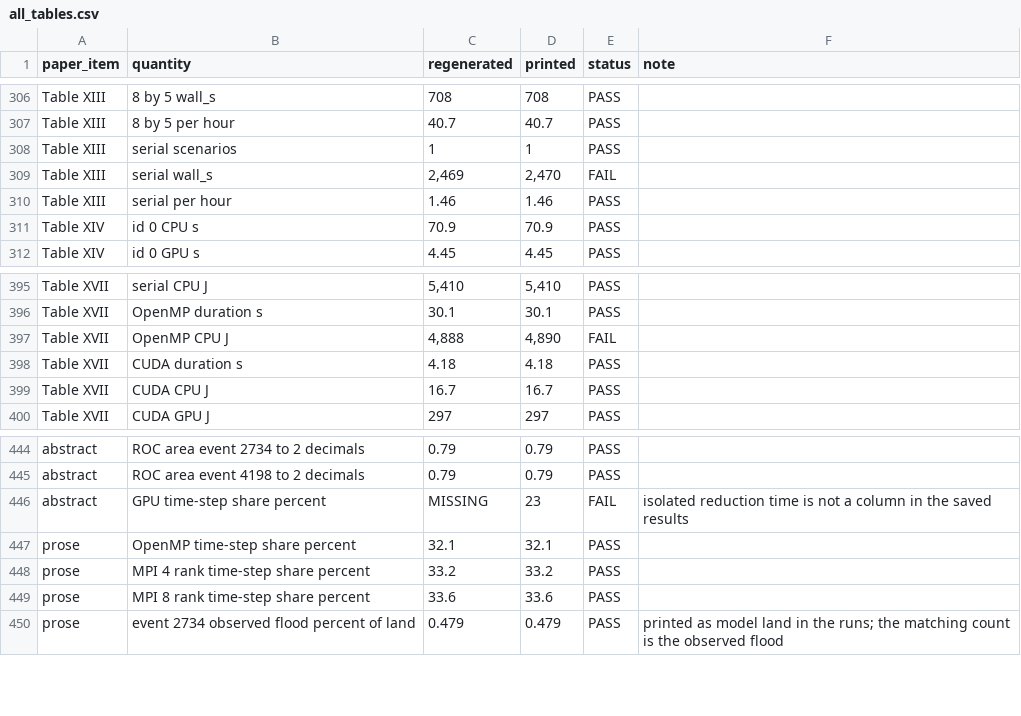
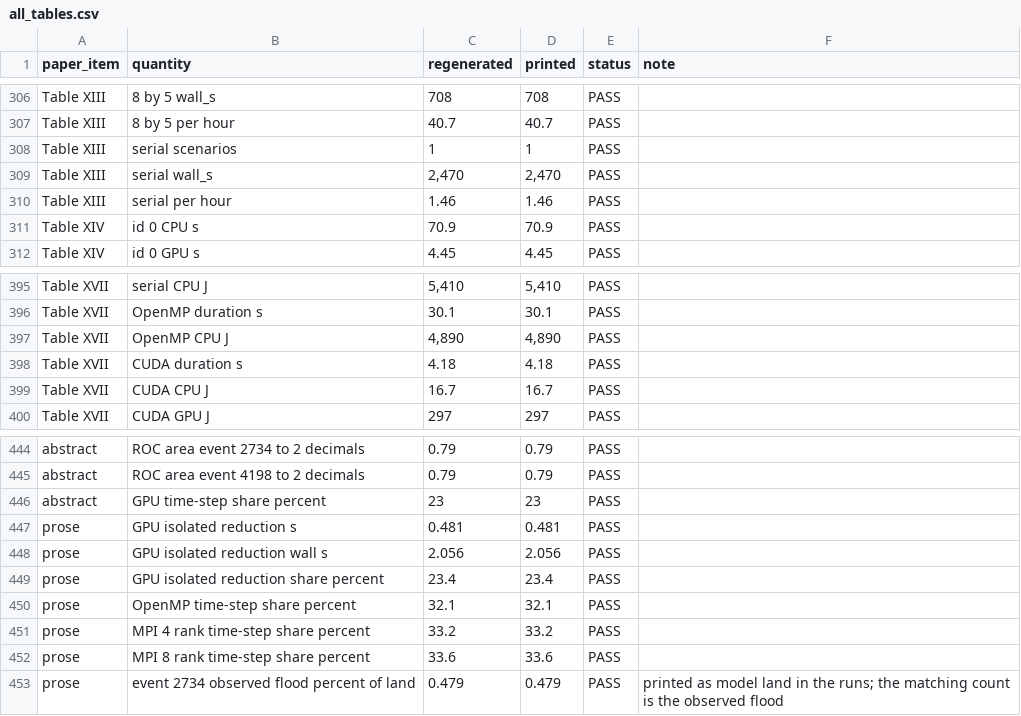
Before and after one commit to shreyasbs31/floodca, a CSV file: analysis/out/tables/all_tables.csv, drawn as a sheet; only a part is shown, gaps mark what is left out.

```diff
--- a/analysis/out/tables/all_tables.csv
+++ b/analysis/out/tables/all_tables.csv
@@ -308,3 +308,3 @@ Table XIII,8 by 5 per hour,40.7,40.7,PASS,
 Table XIII,serial scenarios,1,1,PASS,
-Table XIII,serial wall_s,"2,469","2,470",FAIL,
+Table XIII,serial wall_s,"2,470","2,470",PASS,
 Table XIII,serial per hour,1.46,1.46,PASS,
@@ -396,3 +396,3 @@ Table XVII,serial CPU J,"5,410","5,410",PASS,
 Table XVII,OpenMP duration s,30.1,30.1,PASS,
-Table XVII,OpenMP CPU J,"4,888","4,890",FAIL,
+Table XVII,OpenMP CPU J,"4,890","4,890",PASS,
 Table XVII,CUDA duration s,4.18,4.18,PASS,
@@ -445,3 +445,6 @@ abstract,ROC area event 2734 to 2 decimals,0.79,0.79,PASS,
 abstract,ROC area event 4198 to 2 decimals,0.79,0.79,PASS,
-abstract,GPU time-step share percent,MISSING,23,FAIL,isolated reduction time is not a column in the saved results
+abstract,GPU time-step share percent,23,23,PASS,
+prose,GPU isolated reduction s,0.481,0.481,PASS,
+prose,GPU isolated reduction wall s,2.056,2.056,PASS,
+prose,GPU isolated reduction share percent,23.4,23.4,PASS,
 prose,OpenMP time-step share percent,32.1,32.1,PASS,
```
Also changed, not shown: analysis/expected_values.csv, analysis/out/tables/abstract.csv, 18 other files.
